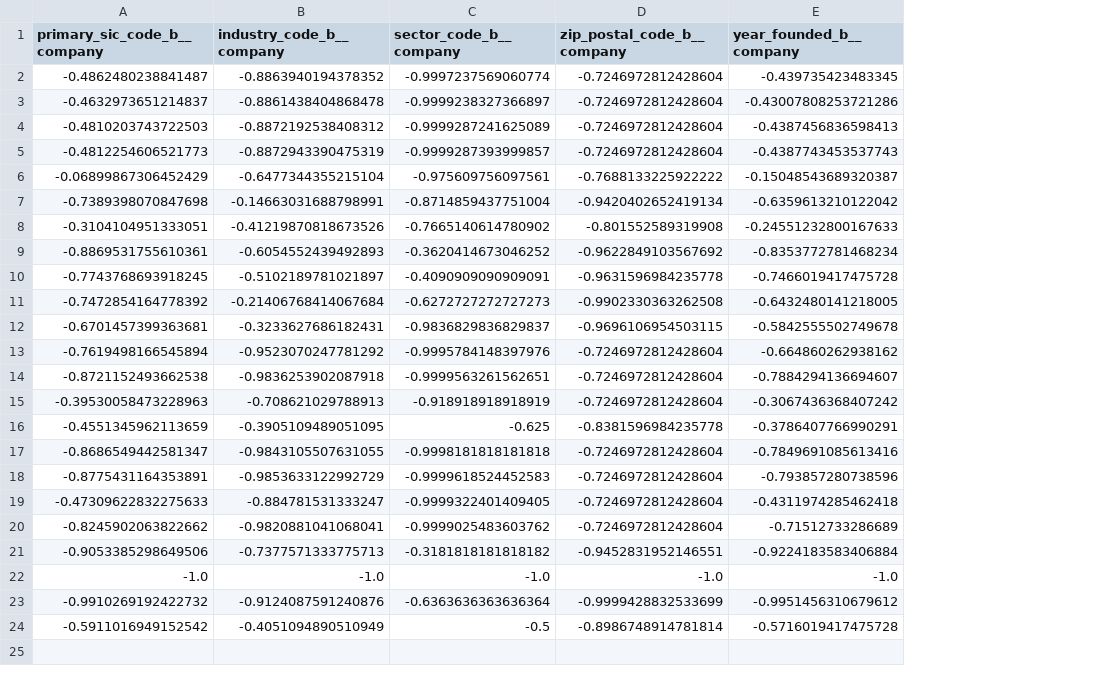
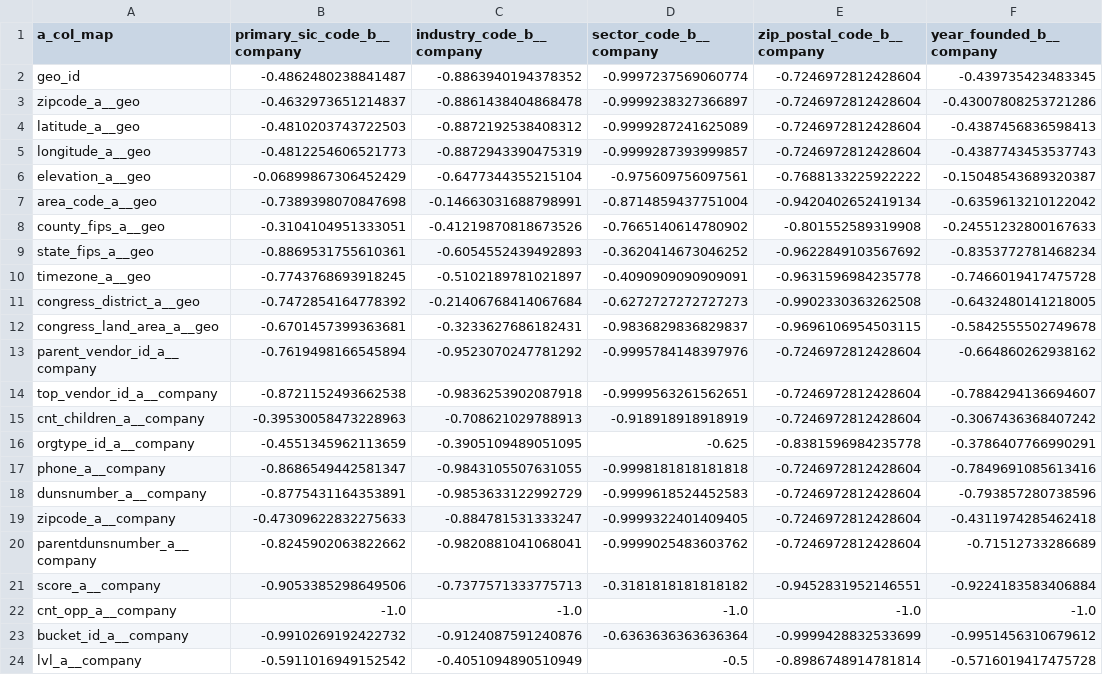
Before and after one commit to cpaulisi/govini-interview, a CSV file: data/artifacts/ks_stat_df.csv, drawn as a sheet; only a part is shown; the diff names each change by its address in the sheet, - before the commit and + after, or states it on an @@ line.

```diff
--- a/data/artifacts/ks_stat_df.csv
+++ b/data/artifacts/ks_stat_df.csv
+column A (a_col_map), rows 2-24: geo_id | zipcode_a__geo | latitude_a__geo | longitude_a__geo | elevation_a__geo | area_code_a__geo | county_fips_a__geo | state_fips_a__geo | timezone_a__geo | congress_district_a__geo | congress_land_area_a__geo | parent_vendor_id_a__company | top_vendor_id_a__company | cnt_children_a__company | orgtype_id_a__company | phone_a__company | dunsnumber_a__company | zipcode_a__company | parentdunsnumber_a__company | score_a__company | cnt_opp_a__company | bucket_id_a__company | lvl_a__company
```
Also changed, not shown: 6 other files.
